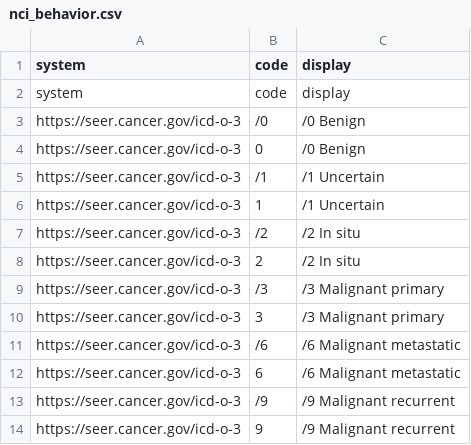
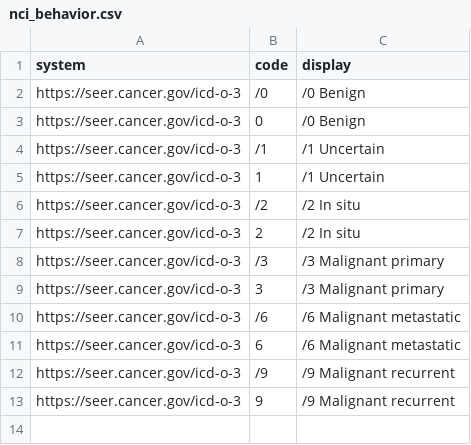
Before and after one commit to smart-on-fhir/cumulus-library-glioma, a CSV file: resources/nci_behavior.csv, drawn as a sheet; the diff names each change by its address in the sheet, - before the commit and + after, or states it on an @@ line.

Commit message:
re-organized diagnostic valuesets.

```diff
--- a/resources/nci_behavior.csv
+++ b/resources/nci_behavior.csv
-row 2: system | code | display
```
Also changed, not shown: resources/nci_grade.csv, 34 other files.
